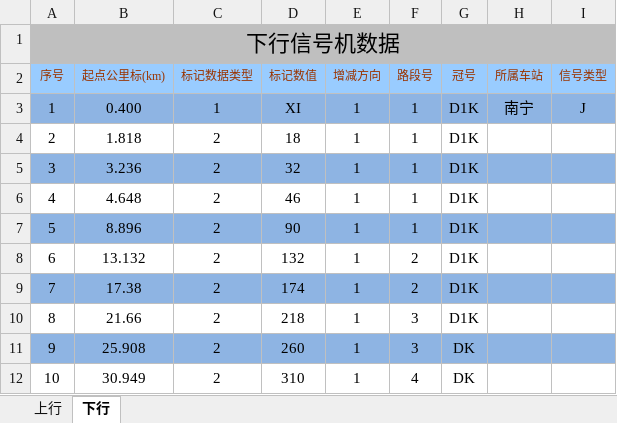
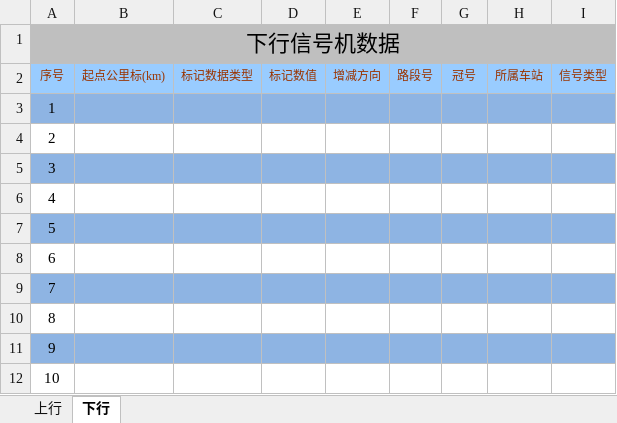
Before and after one commit to MrRnj/LineDataOperator, an Excel workbook: Inter_face/Inter_face/bin/Debug/excelmodels/信号机数据_single.xlsx, sheet 下行, drawn as a sheet; only a part is shown; values as stored, in another font and other column widths than the file's, no borders; the diff covers the shown part only; the diff names each change by its address in the sheet, - before the commit and + after, or states it on an @@ line.

```diff
--- a/Inter_face/Inter_face/bin/Debug/excelmodels/信号机数据_single.xlsx (sheet 下行)
+++ b/Inter_face/Inter_face/bin/Debug/excelmodels/信号机数据_single.xlsx (sheet 下行)
-B3: 0.400
+B3: (empty)
-C3: 1
+C3: (empty)
-D3: XI
+D3: (empty)
-E3:E12: 1
+E3:E12: (empty)
-F3:F7: 1
+F3:F7: (empty)
-G3:G10: D1K
+G3:G10: (empty)
-H3: 南宁
+H3: (empty)
-I3: J
+I3: (empty)
-B4: 1.818
+B4: (empty)
-C4:C12: 2
+C4:C12: (empty)
-D4: 18
+D4: (empty)
-B5: 3.236
+B5: (empty)
-D5: 32
+D5: (empty)
-B6: 4.648
+B6: (empty)
-D6: 46
+D6: (empty)
-B7: 8.896
+B7: (empty)
-D7: 90
+D7: (empty)
-B8: 13.132
+B8: (empty)
-D8: 132
+D8: (empty)
-F8:F9: 2
+F8:F9: (empty)
-B9: 17.38
+B9: (empty)
-D9: 174
+D9: (empty)
-B10: 21.66
+B10: (empty)
-D10: 218
+D10: (empty)
-F10:F11: 3
+F10:F11: (empty)
-B11: 25.908
+B11: (empty)
-D11: 260
+D11: (empty)
-G11:G12: DK
+G11:G12: (empty)
-B12: 30.949
+B12: (empty)
-D12: 310
+D12: (empty)
-F12: 4
+F12: (empty)
```
Also changed, not shown: 388 edited cells elsewhere in this sheet, sheet 上行, Inter_face/Inter_face/bin/Debug/excelmodels/接坡面数据_Single.xlsx, Inter_face/Inter_face/bin/Debug/excelmodels/接曲线数据.xlsx, 54 other files.
